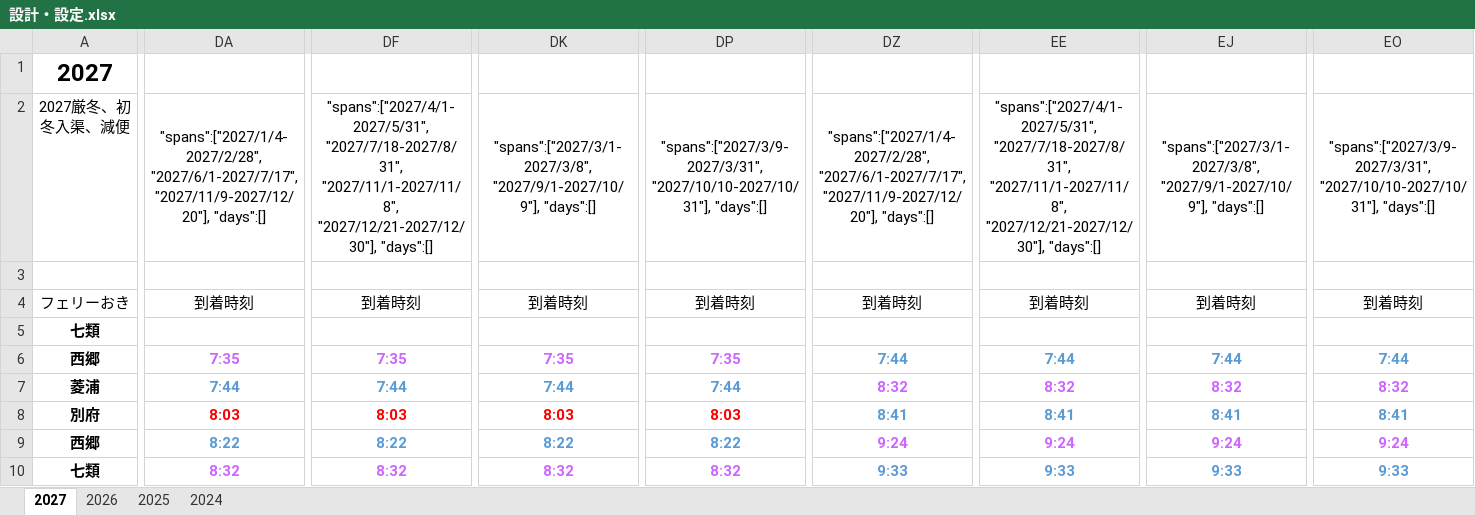
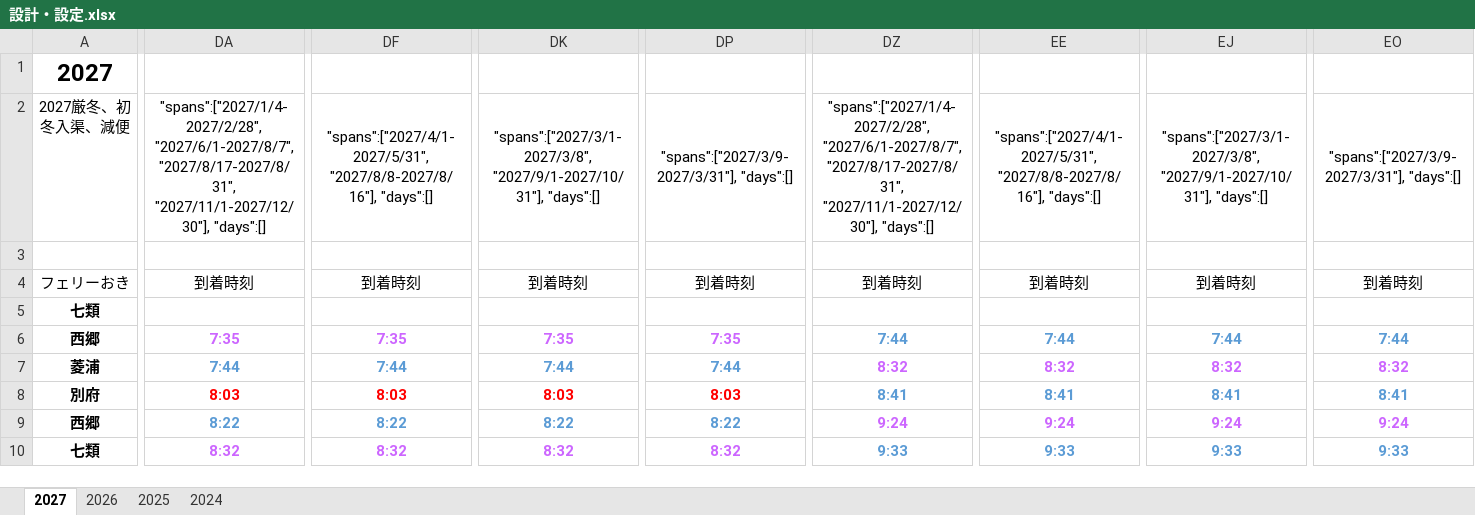
Before and after one commit to okiislandsh/OkiFerries, an Excel workbook: 設計データ他/設計・設定.xlsx, sheet 2027, drawn as a sheet; only a part is shown, gaps mark what is left out; values as stored, in another font and other column widths than the file's, no borders; charts and pictures and conditional formats not drawn; the diff covers the shown part only; the diff names each change by its address in the sheet, - before the commit and + after, or states it on an @@ line.

```diff
--- a/設計データ他/設計・設定.xlsx (sheet 2027)
+++ b/設計データ他/設計・設定.xlsx (sheet 2027)
-DA2: "spans":["2027/1/4-2027/2/28", "2027/6/1-2027/7/17", "2027/11/9-2027/12/20"], "days":[]
+DA2: "spans":["2027/1/4-2027/2/28", "2027/6/1-2027/8/7", "2027/8/17-2027/8/31", "2027/11/1-2027/12/30"], "days":[]
-DF2: "spans":["2027/4/1-2027/5/31", "2027/7/18-2027/8/31", "2027/11/1-2027/11/8", "2027/12/21-2027/12/30"], "days":[]
+DF2: "spans":["2027/4/1-2027/5/31", "2027/8/8-2027/8/16"], "days":[]
-DK2: "spans":["2027/3/1-2027/3/8", "2027/9/1-2027/10/9"], "days":[]
+DK2: "spans":["2027/3/1-2027/3/8", "2027/9/1-2027/10/31"], "days":[]
-DP2: "spans":["2027/3/9-2027/3/31", "2027/10/10-2027/10/31"], "days":[]
+DP2: "spans":["2027/3/9-2027/3/31"], "days":[]
-DZ2: "spans":["2027/1/4-2027/2/28", "2027/6/1-2027/7/17", "2027/11/9-2027/12/20"], "days":[]
+DZ2: "spans":["2027/1/4-2027/2/28", "2027/6/1-2027/8/7", "2027/8/17-2027/8/31", "2027/11/1-2027/12/30"], "days":[]
-EE2: "spans":["2027/4/1-2027/5/31", "2027/7/18-2027/8/31", "2027/11/1-2027/11/8", "2027/12/21-2027/12/30"], "days":[]
+EE2: "spans":["2027/4/1-2027/5/31", "2027/8/8-2027/8/16"], "days":[]
-EJ2: "spans":["2027/3/1-2027/3/8", "2027/9/1-2027/10/9"], "days":[]
+EJ2: "spans":["2027/3/1-2027/3/8", "2027/9/1-2027/10/31"], "days":[]
-EO2: "spans":["2027/3/9-2027/3/31", "2027/10/10-2027/10/31"], "days":[]
+EO2: "spans":["2027/3/9-2027/3/31"], "days":[]
```
Also changed, not shown: 8 edited cells elsewhere in this sheet, sheet 2026, charts or pictures, 13 other files.
